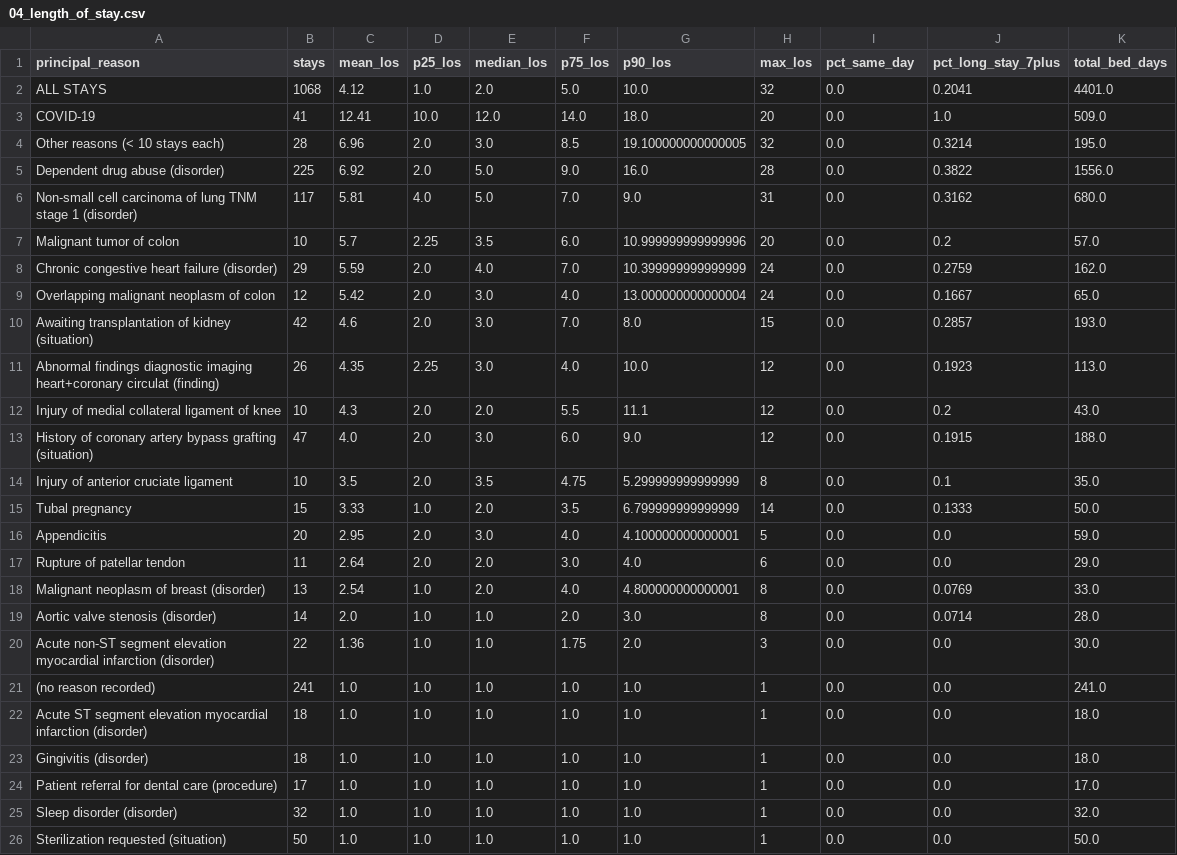
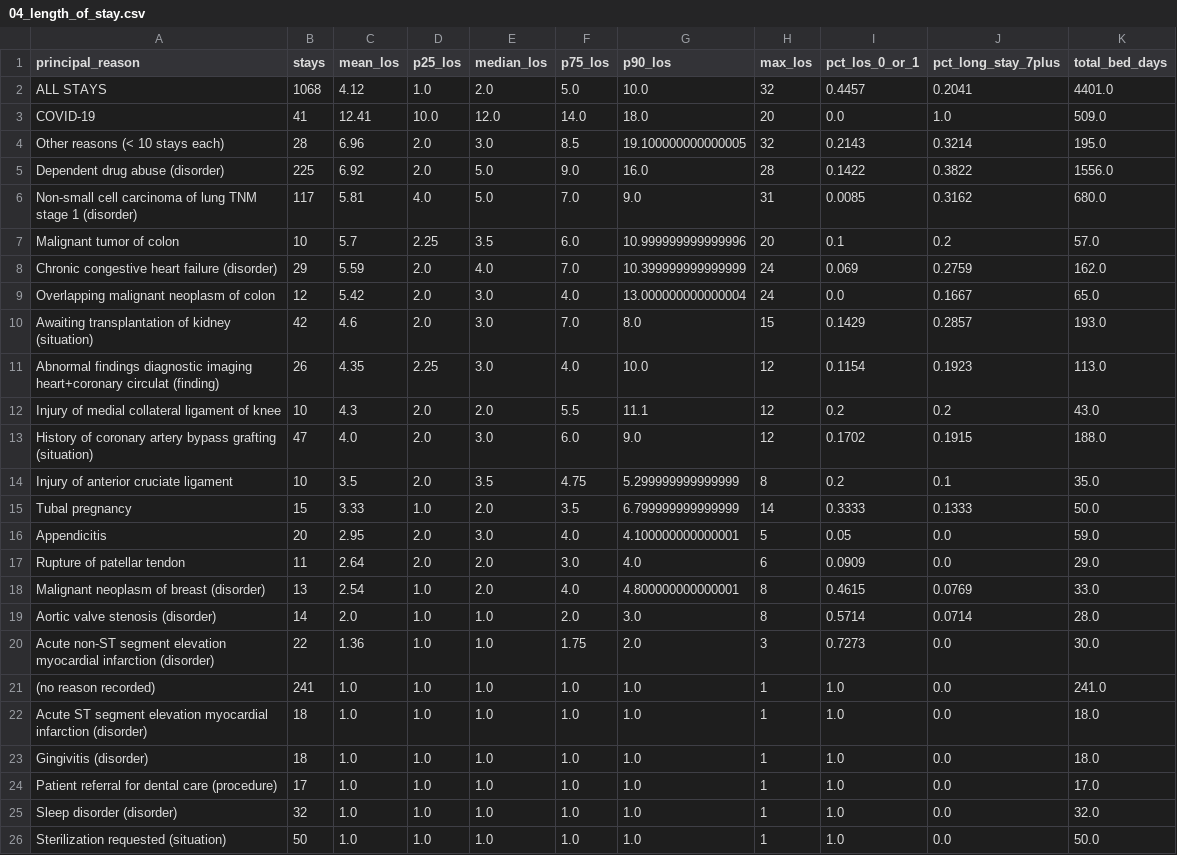
Before and after one commit to lukahere007/healthcare-sql-analytics, a CSV file: results/04_length_of_stay.csv, drawn as a sheet.

```diff
--- a/results/04_length_of_stay.csv
+++ b/results/04_length_of_stay.csv
@@ -1,26 +1,26 @@
-principal_reason,stays,mean_los,p25_los,median_los,p75_los,p90_los,max_los,pct_same_day,pct_long_stay_7plus,total_bed_days
-ALL STAYS,1068,4.12,1.0,2.0,5.0,10.0,32,0.0,0.2041,4401.0
+principal_reason,stays,mean_los,p25_los,median_los,p75_los,p90_los,max_los,pct_los_0_or_1,pct_long_stay_7plus,total_bed_days
+ALL STAYS,1068,4.12,1.0,2.0,5.0,10.0,32,0.4457,0.2041,4401.0
 COVID-19,41,12.41,10.0,12.0,14.0,18.0,20,0.0,1.0,509.0
-Other reasons (< 10 stays each),28,6.96,2.0,3.0,8.5,19.100000000000005,32,0.0,0.3214,195.0
-Dependent drug abuse (disorder),225,6.92,2.0,5.0,9.0,16.0,28,0.0,0.3822,1556.0
-Non-small cell carcinoma of lung  TNM stage 1 (disorder),117,5.81,4.0,5.0,7.0,9.0,31,0.0,0.3162,680.0
-Malignant tumor of colon,10,5.7,2.25,3.5,6.0,10.999999999999996,20,0.0,0.2,57.0
-Chronic congestive heart failure (disorder),29,5.59,2.0,4.0,7.0,10.399999999999999,24,0.0,0.2759,162.0
+Other reasons (< 10 stays each),28,6.96,2.0,3.0,8.5,19.100000000000005,32,0.2143,0.3214,195.0
+Dependent drug abuse (disorder),225,6.92,2.0,5.0,9.0,16.0,28,0.1422,0.3822,1556.0
+Non-small cell carcinoma of lung  TNM stage 1 (disorder),117,5.81,4.0,5.0,7.0,9.0,31,0.0085,0.3162,680.0
+Malignant tumor of colon,10,5.7,2.25,3.5,6.0,10.999999999999996,20,0.1,0.2,57.0
+Chronic congestive heart failure (disorder),29,5.59,2.0,4.0,7.0,10.399999999999999,24,0.069,0.2759,162.0
 Overlapping malignant neoplasm of colon,12,5.42,2.0,3.0,4.0,13.000000000000004,24,0.0,0.1667,65.0
-Awaiting transplantation of kidney (situation),42,4.6,2.0,3.0,7.0,8.0,15,0.0,0.2857,193.0
-Abnormal findings diagnostic imaging heart+coronary circulat (finding),26,4.35,2.25,3.0,4.0,10.0,12,0.0,0.1923,113.0
-Injury of medial collateral ligament of knee,10,4.3,2.0,2.0,5.5,11.1,12,0.0,0.2,43.0
-History of coronary artery bypass grafting (situation),47,4.0,2.0,3.0,6.0,9.0,12,0.0,0.1915,188.0
-Injury of anterior cruciate ligament,10,3.5,2.0,3.5,4.75,5.299999999999999,8,0.0,0.1,35.0
-Tubal pregnancy,15,3.33,1.0,2.0,3.5,6.799999999999999,14,0.0,0.1333,50.0
-Appendicitis,20,2.95,2.0,3.0,4.0,4.100000000000001,5,0.0,0.0,59.0
-Rupture of patellar tendon,11,2.64,2.0,2.0,3.0,4.0,6,0.0,0.0,29.0
-Malignant neoplasm of breast (disorder),13,2.54,1.0,2.0,4.0,4.800000000000001,8,0.0,0.0769,33.0
-Aortic valve stenosis (disorder),14,2.0,1.0,1.0,2.0,3.0,8,0.0,0.0714,28.0
-Acute non-ST segment elevation myocardial infarction (disorder),22,1.36,1.0,1.0,1.75,2.0,3,0.0,0.0,30.0
-(no reason recorded),241,1.0,1.0,1.0,1.0,1.0,1,0.0,0.0,241.0
-Acute ST segment elevation myocardial infarction (disorder),18,1.0,1.0,1.0,1.0,1.0,1,0.0,0.0,18.0
-Gingivitis (disorder),18,1.0,1.0,1.0,1.0,1.0,1,0.0,0.0,18.0
-Patient referral for dental care (procedure),17,1.0,1.0,1.0,1.0,1.0,1,0.0,0.0,17.0
-Sleep disorder (disorder),32,1.0,1.0,1.0,1.0,1.0,1,0.0,0.0,32.0
-Sterilization requested (situation),50,1.0,1.0,1.0,1.0,1.0,1,0.0,0.0,50.0
+Awaiting transplantation of kidney (situation),42,4.6,2.0,3.0,7.0,8.0,15,0.1429,0.2857,193.0
+Abnormal findings diagnostic imaging heart+coronary circulat (finding),26,4.35,2.25,3.0,4.0,10.0,12,0.1154,0.1923,113.0
+Injury of medial collateral ligament of knee,10,4.3,2.0,2.0,5.5,11.1,12,0.2,0.2,43.0
+History of coronary artery bypass grafting (situation),47,4.0,2.0,3.0,6.0,9.0,12,0.1702,0.1915,188.0
+Injury of anterior cruciate ligament,10,3.5,2.0,3.5,4.75,5.299999999999999,8,0.2,0.1,35.0
+Tubal pregnancy,15,3.33,1.0,2.0,3.5,6.799999999999999,14,0.3333,0.1333,50.0
+Appendicitis,20,2.95,2.0,3.0,4.0,4.100000000000001,5,0.05,0.0,59.0
+Rupture of patellar tendon,11,2.64,2.0,2.0,3.0,4.0,6,0.0909,0.0,29.0
+Malignant neoplasm of breast (disorder),13,2.54,1.0,2.0,4.0,4.800000000000001,8,0.4615,0.0769,33.0
+Aortic valve stenosis (disorder),14,2.0,1.0,1.0,2.0,3.0,8,0.5714,0.0714,28.0
+Acute non-ST segment elevation myocardial infarction (disorder),22,1.36,1.0,1.0,1.75,2.0,3,0.7273,0.0,30.0
+(no reason recorded),241,1.0,1.0,1.0,1.0,1.0,1,1.0,0.0,241.0
+Acute ST segment elevation myocardial infarction (disorder),18,1.0,1.0,1.0,1.0,1.0,1,1.0,0.0,18.0
+Gingivitis (disorder),18,1.0,1.0,1.0,1.0,1.0,1,1.0,0.0,18.0
+Patient referral for dental care (procedure),17,1.0,1.0,1.0,1.0,1.0,1,1.0,0.0,17.0
+Sleep disorder (disorder),32,1.0,1.0,1.0,1.0,1.0,1,1.0,0.0,32.0
+Sterilization requested (situation),50,1.0,1.0,1.0,1.0,1.0,1,1.0,0.0,50.0
```
Also changed, not shown: 2 other files.
